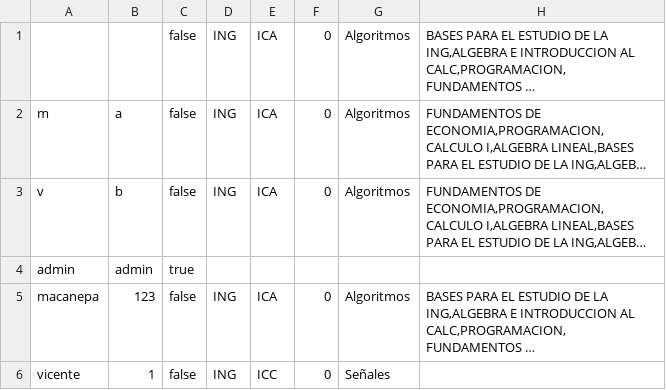
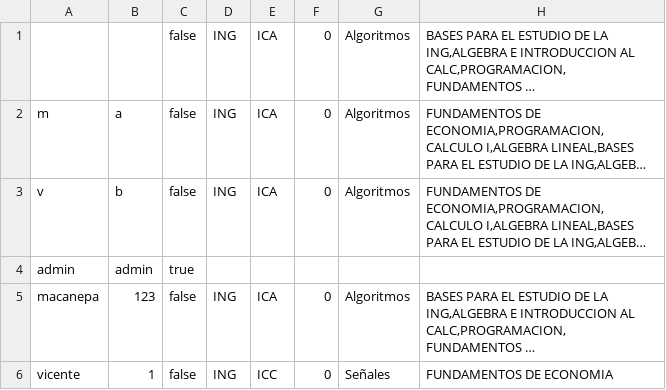
Before and after one commit to ICC3101-201810/proyecto-grupo-03, a CSV file: SimuladorHorario/VistasSimuladorHorario/archivos/saveData.csv, drawn as a sheet; long unchanged cells end in …; the diff names each change by its address in the sheet, - before the commit and + after, or states it on an @@ line.

```diff
--- a/SimuladorHorario/VistasSimuladorHorario/archivos/saveData.csv
+++ b/SimuladorHorario/VistasSimuladorHorario/archivos/saveData.csv
-H6: (empty)
+H6: FUNDAMENTOS DE ECONOMIA
```
Also changed, not shown: 2 other files.
